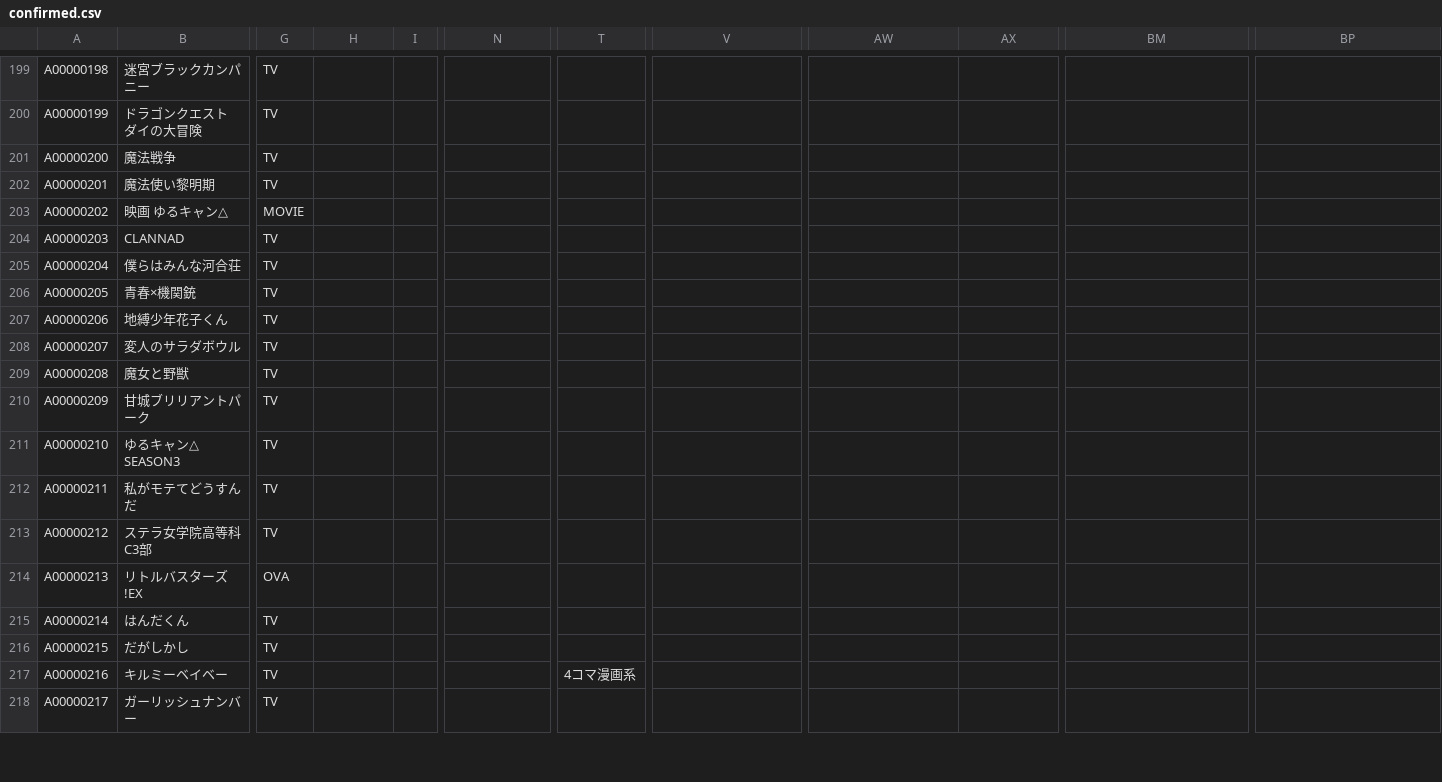
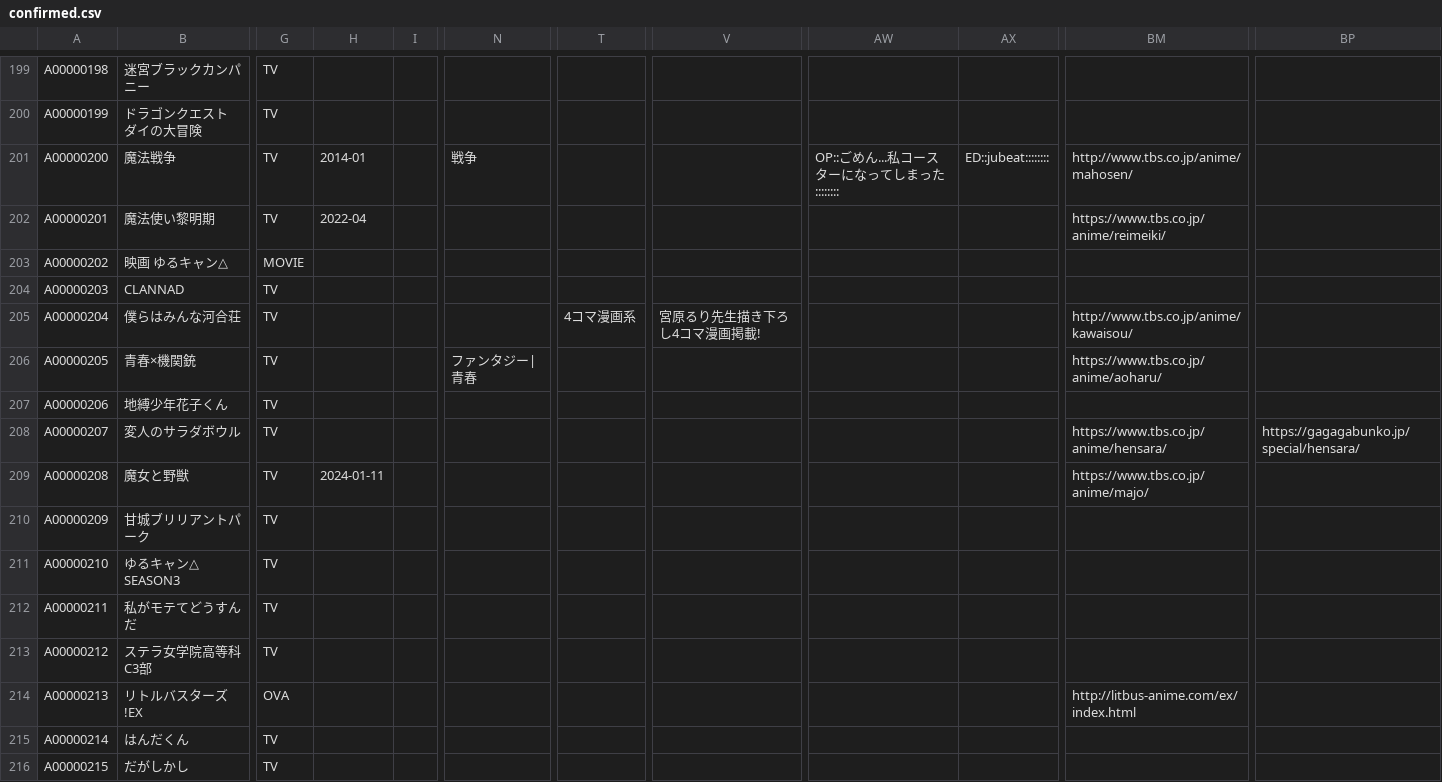
Before and after one commit to arunhistory/-anime-memory, a CSV file: confirmed/confirmed.csv, drawn as a sheet; only a part is shown, gaps mark what is left out; the shorter side is filled out with more unchanged rows; the diff covers the shown part only; the diff names each change by its address in the sheet, - before the commit and + after, or states it on an @@ line.

```diff
--- a/confirmed/confirmed.csv
+++ b/confirmed/confirmed.csv
-H201: (empty)
+H201: 2014-01
-N201: (empty)
+N201: 戦争
-AW201: (empty)
+AW201: OP::ごめん...私コースターになってしまった::::::::
-AX201: (empty)
+AX201: ED::jubeat::::::::
-BM201: (empty)
+BM201: http://www.tbs.co.jp/anime/mahosen/
-H202: (empty)
+H202: 2022-04
-BM202: (empty)
+BM202: https://www.tbs.co.jp/anime/reimeiki/
-T205: (empty)
+T205: 4コマ漫画系
-V205: (empty)
+V205: 宮原るり先生描き下ろし4コマ漫画掲載!
-BM205: (empty)
+BM205: http://www.tbs.co.jp/anime/kawaisou/
-N206: (empty)
+N206: ファンタジー|青春
-BM206: (empty)
+BM206: https://www.tbs.co.jp/anime/aoharu/
-BM208: (empty)
+BM208: https://www.tbs.co.jp/anime/hensara/
-BP208: (empty)
+BP208: https://gagagabunko.jp/special/hensara/
-H209: (empty)
+H209: 2024-01-11
-BM209: (empty)
+BM209: https://www.tbs.co.jp/anime/majo/
-BM214: (empty)
+BM214: http://litbus-anime.com/ex/index.html
```
Also changed, not shown: 1 added row and 112 edited cells elsewhere in this file, 28 other files.
